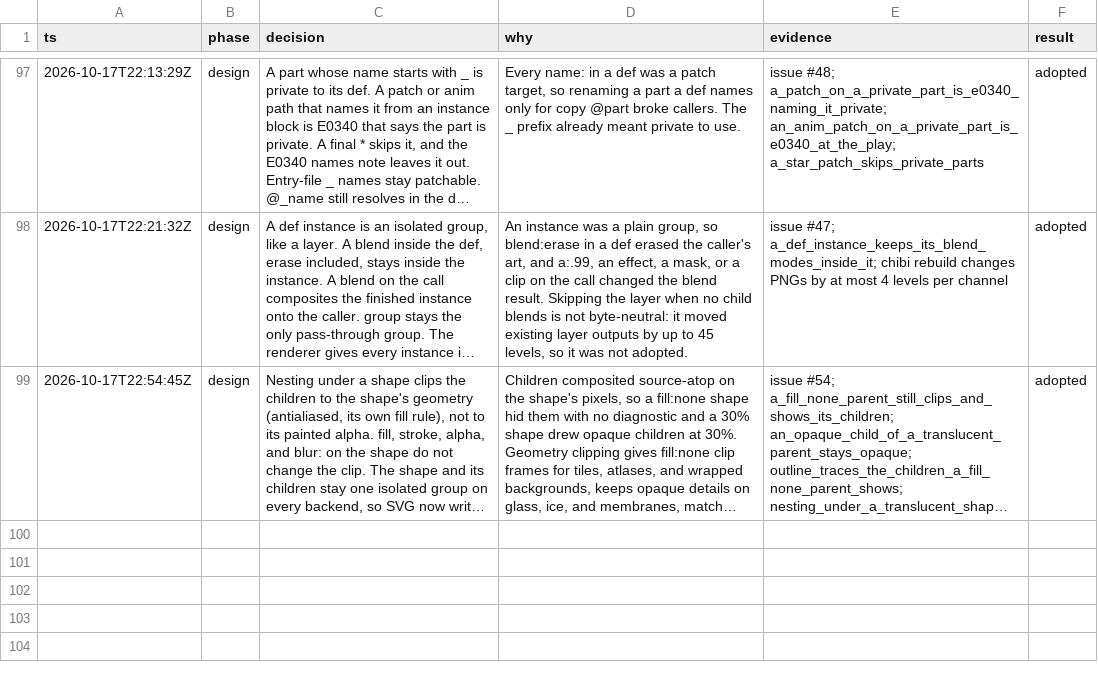
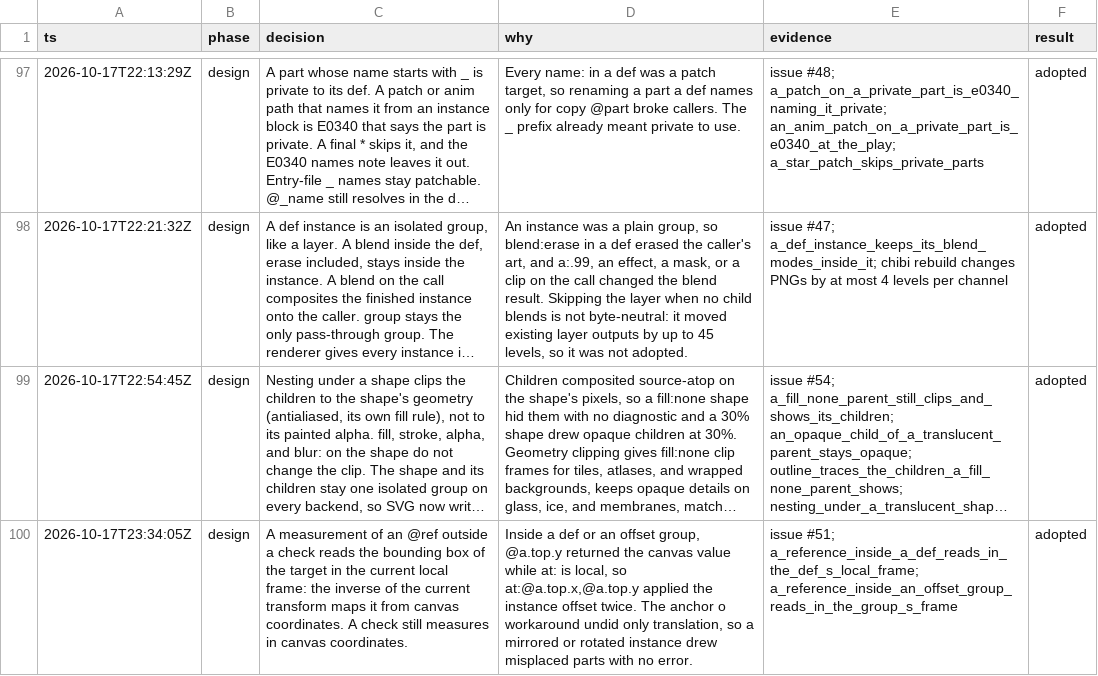
Before and after one commit to tvanhens/artscript, a TSV file: docs/decisions.tsv, drawn as a sheet; only a part is shown, gaps mark what is left out; long unchanged cells end in …; the diff names each change by its address in the sheet, - before the commit and + after, or states it on an @@ line.

```diff
--- a/docs/decisions.tsv
+++ b/docs/decisions.tsv
+row 100: 2026-10-17T23:34:05Z | design | A measurement of an @ref outside a check reads the bounding box of the target in the current local frame: the inverse of the current transform maps it from canvas coordinates. A check still measures in canvas coordinates. | Inside a def or an offset group, @a.top.y returned the canvas value while at: is local, so at:@a.top.x,@a.top.y applied the instance offset twice. The anchor o workaround undid only translation, so a mirrored or rotated instance drew misplaced parts with no error. | issue #51; a_reference_inside_a_def_reads_in_the_def_s_local_frame; a_reference_inside_an_offset_group_reads_in_the_group_s_frame | adopted
```
Also changed, not shown: 3 other files.
